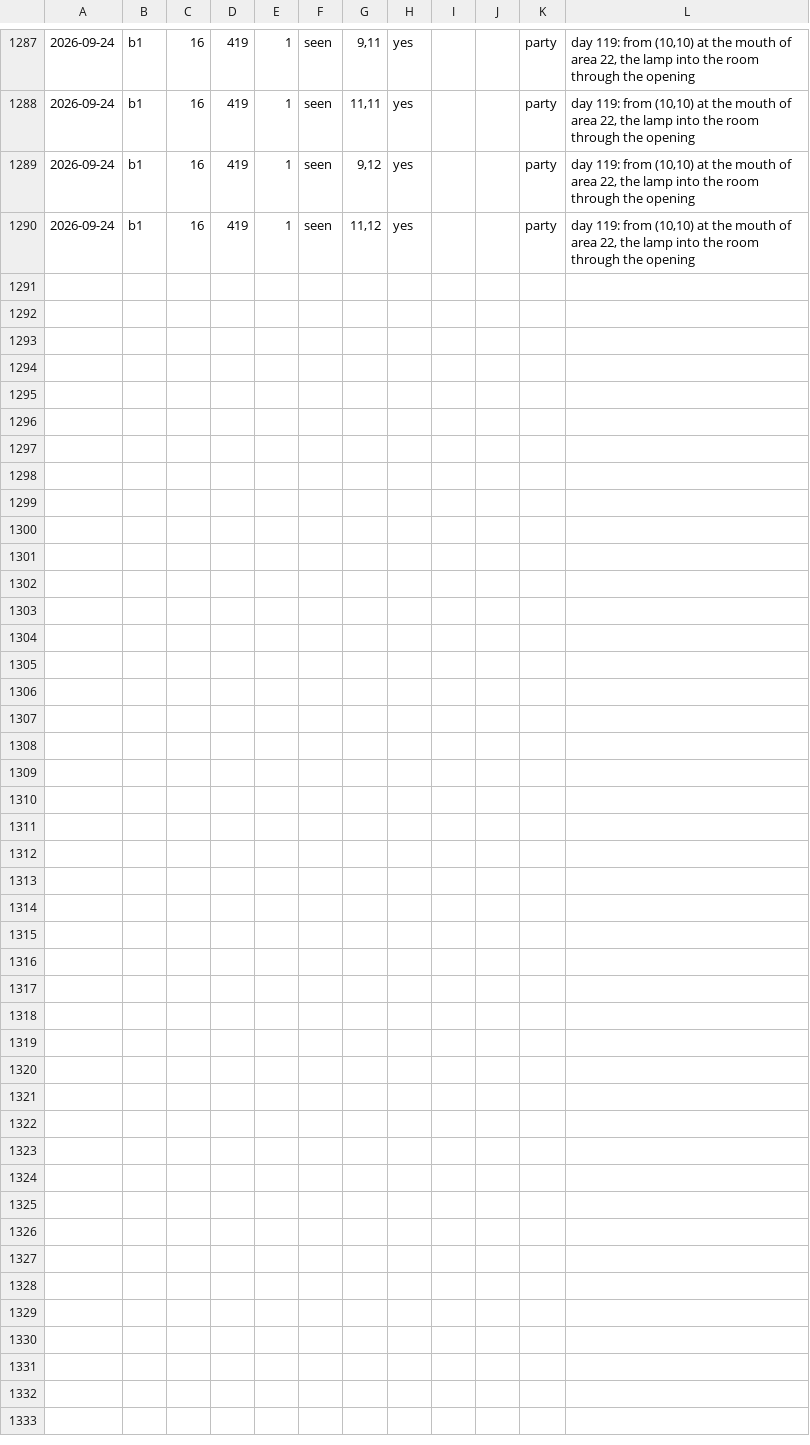
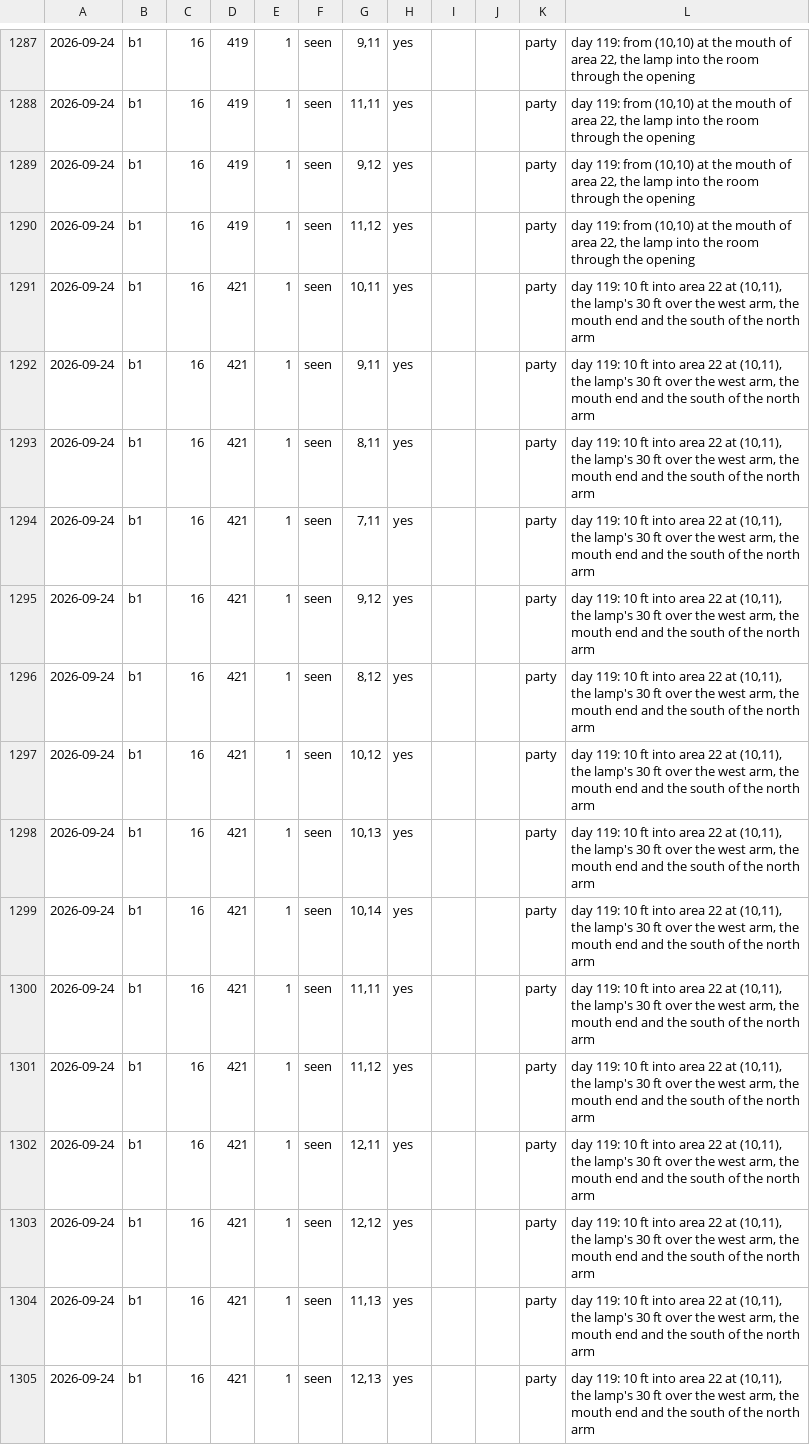
Before and after one commit to dllahr/claude_playing_advanced_dungeons_and_dragons_1st_edition, a TSV file: campaign/world_changes.tsv, drawn as a sheet; only a part is shown, gaps mark what is left out; the diff names each change by its address in the sheet, - before the commit and + after, or states it on an @@ line.

```diff
--- a/campaign/world_changes.tsv
+++ b/campaign/world_changes.tsv
+row 1291: 2026-09-24 | b1 | 16 | 421 | 1 | seen | 10,11 | yes |  |  | party | day 119: 10 ft into area 22 at (10,11), the lamp's 30 ft over the west arm, the mouth end and the south of the north arm
+row 1292: 2026-09-24 | b1 | 16 | 421 | 1 | seen | 9,11 | yes |  |  | party | day 119: 10 ft into area 22 at (10,11), the lamp's 30 ft over the west arm, the mouth end and the south of the north arm
+row 1293: 2026-09-24 | b1 | 16 | 421 | 1 | seen | 8,11 | yes |  |  | party | day 119: 10 ft into area 22 at (10,11), the lamp's 30 ft over the west arm, the mouth end and the south of the north arm
+row 1294: 2026-09-24 | b1 | 16 | 421 | 1 | seen | 7,11 | yes |  |  | party | day 119: 10 ft into area 22 at (10,11), the lamp's 30 ft over the west arm, the mouth end and the south of the north arm
+row 1295: 2026-09-24 | b1 | 16 | 421 | 1 | seen | 9,12 | yes |  |  | party | day 119: 10 ft into area 22 at (10,11), the lamp's 30 ft over the west arm, the mouth end and the south of the north arm
+row 1296: 2026-09-24 | b1 | 16 | 421 | 1 | seen | 8,12 | yes |  |  | party | day 119: 10 ft into area 22 at (10,11), the lamp's 30 ft over the west arm, the mouth end and the south of the north arm
+row 1297: 2026-09-24 | b1 | 16 | 421 | 1 | seen | 10,12 | yes |  |  | party | day 119: 10 ft into area 22 at (10,11), the lamp's 30 ft over the west arm, the mouth end and the south of the north arm
+row 1298: 2026-09-24 | b1 | 16 | 421 | 1 | seen | 10,13 | yes |  |  | party | day 119: 10 ft into area 22 at (10,11), the lamp's 30 ft over the west arm, the mouth end and the south of the north arm
+row 1299: 2026-09-24 | b1 | 16 | 421 | 1 | seen | 10,14 | yes |  |  | party | day 119: 10 ft into area 22 at (10,11), the lamp's 30 ft over the west arm, the mouth end and the south of the north arm
+row 1300: 2026-09-24 | b1 | 16 | 421 | 1 | seen | 11,11 | yes |  |  | party | day 119: 10 ft into area 22 at (10,11), the lamp's 30 ft over the west arm, the mouth end and the south of the north arm
+row 1301: 2026-09-24 | b1 | 16 | 421 | 1 | seen | 11,12 | yes |  |  | party | day 119: 10 ft into area 22 at (10,11), the lamp's 30 ft over the west arm, the mouth end and the south of the north arm
+row 1302: 2026-09-24 | b1 | 16 | 421 | 1 | seen | 12,11 | yes |  |  | party | day 119: 10 ft into area 22 at (10,11), the lamp's 30 ft over the west arm, the mouth end and the south of the north arm
+row 1303: 2026-09-24 | b1 | 16 | 421 | 1 | seen | 12,12 | yes |  |  | party | day 119: 10 ft into area 22 at (10,11), the lamp's 30 ft over the west arm, the mouth end and the south of the north arm
+row 1304: 2026-09-24 | b1 | 16 | 421 | 1 | seen | 11,13 | yes |  |  | party | day 119: 10 ft into area 22 at (10,11), the lamp's 30 ft over the west arm, the mouth end and the south of the north arm
+row 1305: 2026-09-24 | b1 | 16 | 421 | 1 | seen | 12,13 | yes |  |  | party | day 119: 10 ft into area 22 at (10,11), the lamp's 30 ft over the west arm, the mouth end and the south of the north arm
```
Also changed, not shown: campaign/clock.tsv, campaign/party.tsv, 2 other files.
